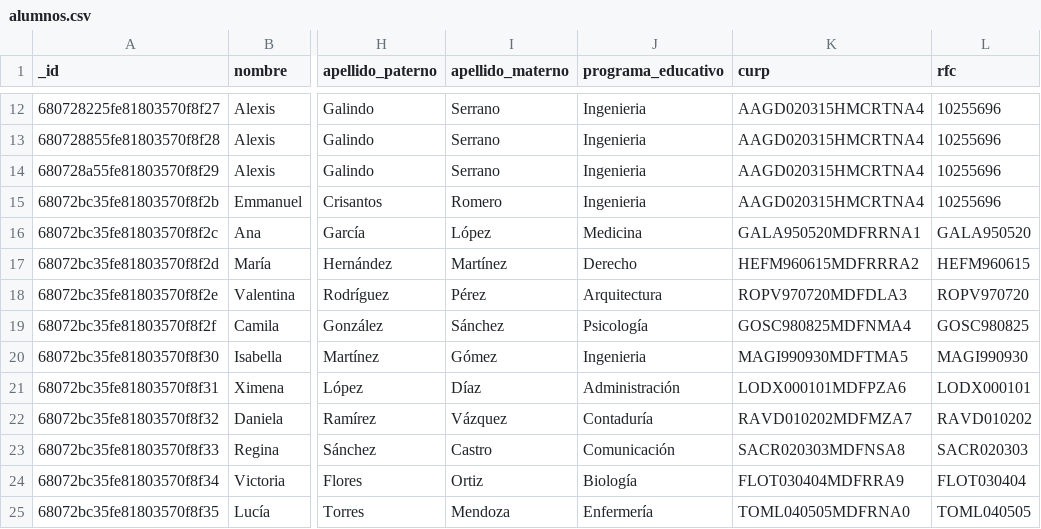
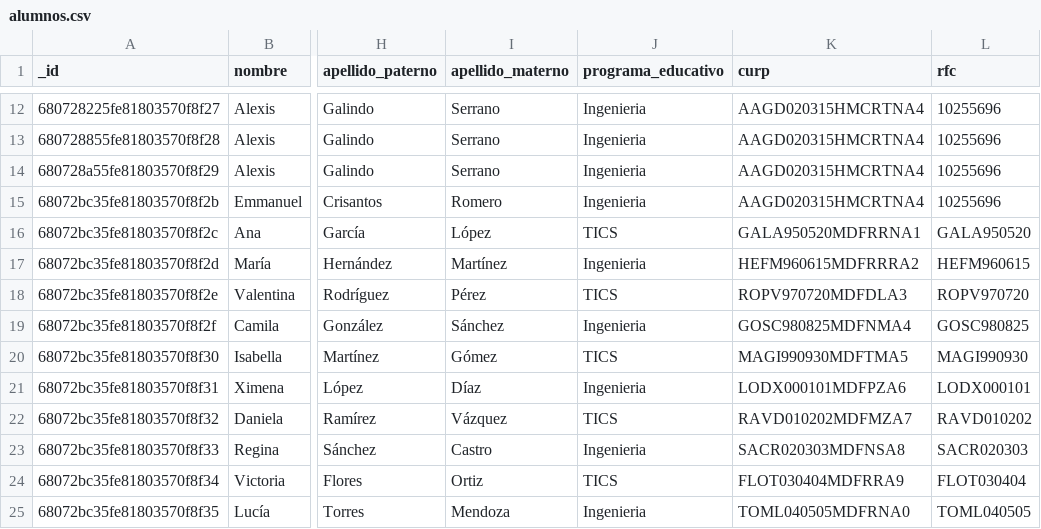
Before and after one commit to ProyectManagement/webscraping, a CSV file: csv/alumnos.csv, drawn as a sheet; only a part is shown, gaps mark what is left out; the diff names each change by its address in the sheet, - before the commit and + after, or states it on an @@ line.

Commit message:
alumnos.csv

```diff
--- a/csv/alumnos.csv
+++ b/csv/alumnos.csv
-J16 (programa_educativo): Medicina
+J16 (programa_educativo): TICS
-J17 (programa_educativo): Derecho
+J17 (programa_educativo): Ingenieria
-J18 (programa_educativo): Arquitectura
+J18 (programa_educativo): TICS
-J19 (programa_educativo): Psicología
+J19 (programa_educativo): Ingenieria
-J20 (programa_educativo): Ingenieria
+J20 (programa_educativo): TICS
-J21 (programa_educativo): Administración
+J21 (programa_educativo): Ingenieria
-J22 (programa_educativo): Contaduría
+J22 (programa_educativo): TICS
-J23 (programa_educativo): Comunicación
+J23 (programa_educativo): Ingenieria
-J24 (programa_educativo): Biología
+J24 (programa_educativo): TICS
-J25 (programa_educativo): Enfermería
+J25 (programa_educativo): Ingenieria
```
